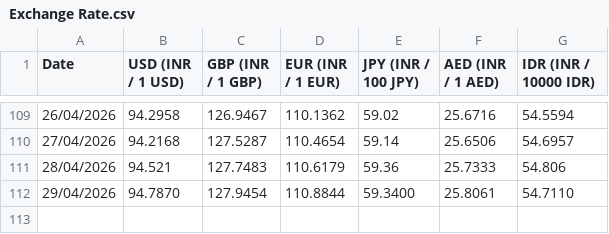
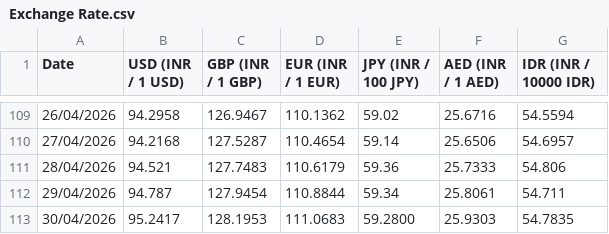
Before and after one commit to welReportsBI-0507/WiGMAN_Exchange_Rate, a CSV file: Exchange Rate.csv, drawn as a sheet; only a part is shown, gaps mark what is left out.

```diff
--- a/Exchange Rate.csv
+++ b/Exchange Rate.csv
@@ -111,2 +111,3 @@ Date,USD (INR / 1 USD),GBP (INR / 1 GBP),EUR (INR / 1 EUR),JPY (INR / 100 JPY),A
 28/04/2026,94.521,127.7483,110.6179,59.36,25.7333,54.806
-29/04/2026,94.7870,127.9454,110.8844,59.3400,25.8061,54.7110
+29/04/2026,94.787,127.9454,110.8844,59.34,25.8061,54.711
+30/04/2026,95.2417,128.1953,111.0683,59.2800,25.9303,54.7835
```
